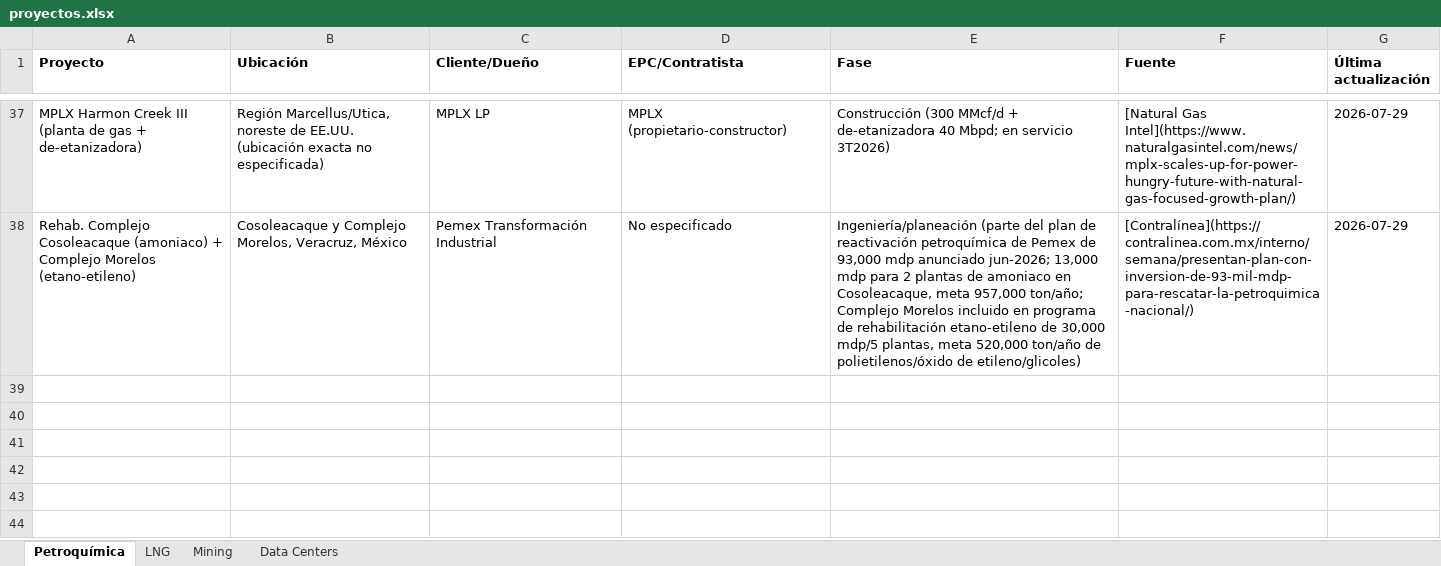
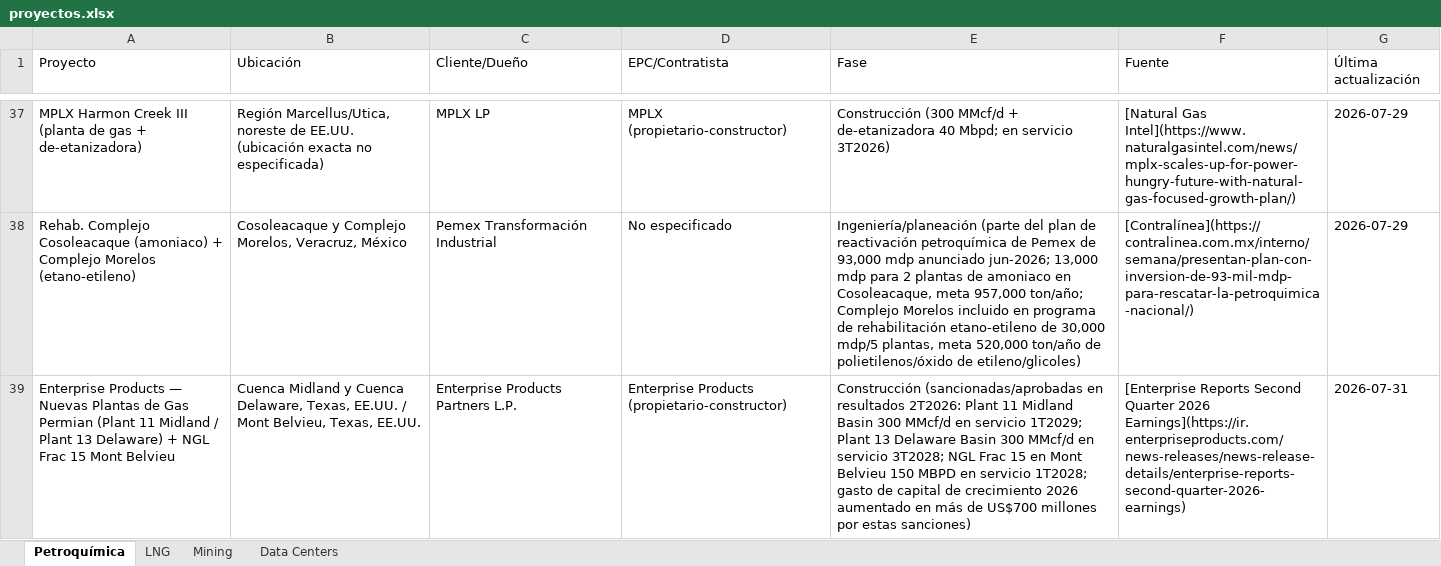
Before and after one commit to ebernalprieto/steelgo-proyectos-tracker, an Excel workbook: proyectos.xlsx, sheet Petroquímica, drawn as a sheet; only a part is shown, gaps mark what is left out; values as stored, in another font and other column widths than the file's, no borders; the diff names each change by its address in the sheet, - before the commit and + after, or states it on an @@ line.

```diff
--- a/proyectos.xlsx (sheet Petroquímica)
+++ b/proyectos.xlsx (sheet Petroquímica)
-A1:G1 bold: on
+A1:G1 bold: off
+row 39: Enterprise Products — Nuevas Plantas de Gas Permian (Plant 11 Midland / Plant 13 Delaware) + NGL Frac 15 Mont Belvieu | Cuenca Midland y Cuenca Delaware, Texas, EE.UU. / Mont Belvieu, Texas, EE.UU. | Enterprise Products Partners L.P. | Enterprise Products (propietario-constructor) | Construcción (sancionadas/aprobadas en resultados 2T2026: Plant 11 Midland Basin 300 MMcf/d en servicio 1T2029; Plant 13 Delaware Basin 300 MMcf/d en servicio 3T2028; NGL Frac 15 en Mont Belvieu 150 MBPD en servicio 1T2028; gasto de capital de crecimiento 2026 aumentado en más de US$700 millones por estas sanciones) | [Enterprise Reports Second Quarter 2026 Earnings](https://ir.enterpriseproducts.com/news-releases/news-release-details/enterprise-reports-second-quarter-2026-earnings) | 2026-07-31
```
Also changed, not shown: sheet Data Centers, sheet LNG, sheet Mining, 1 other file.
